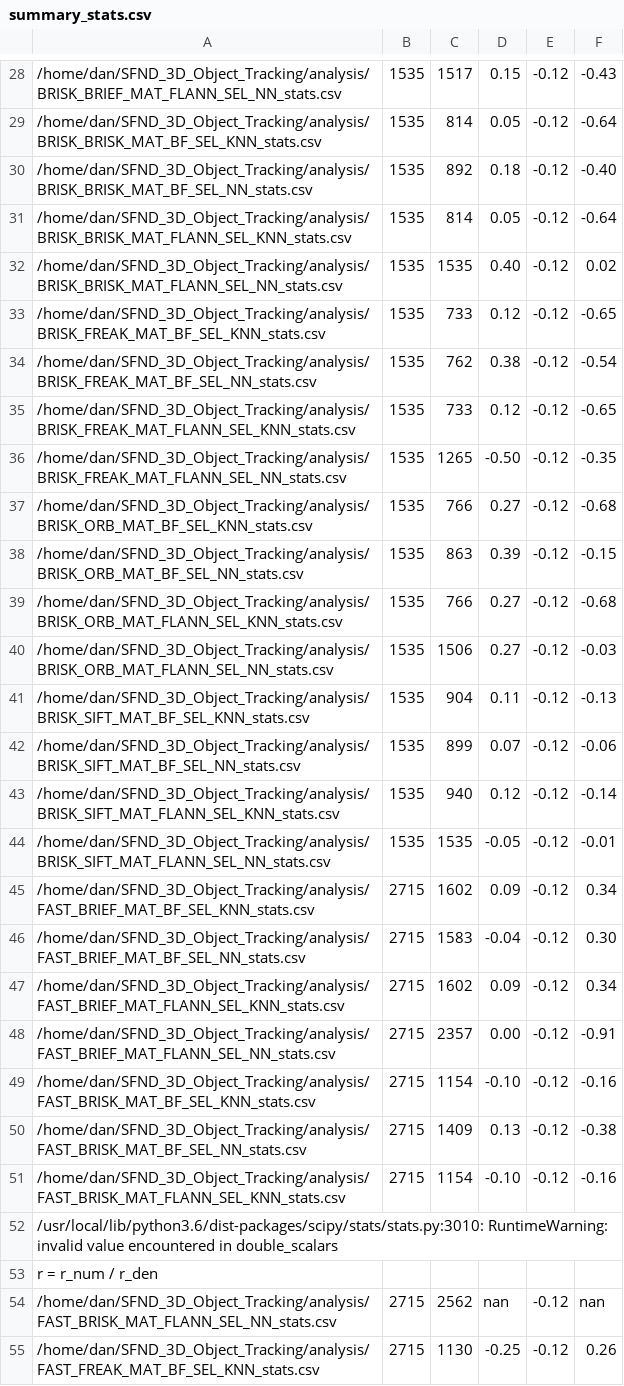
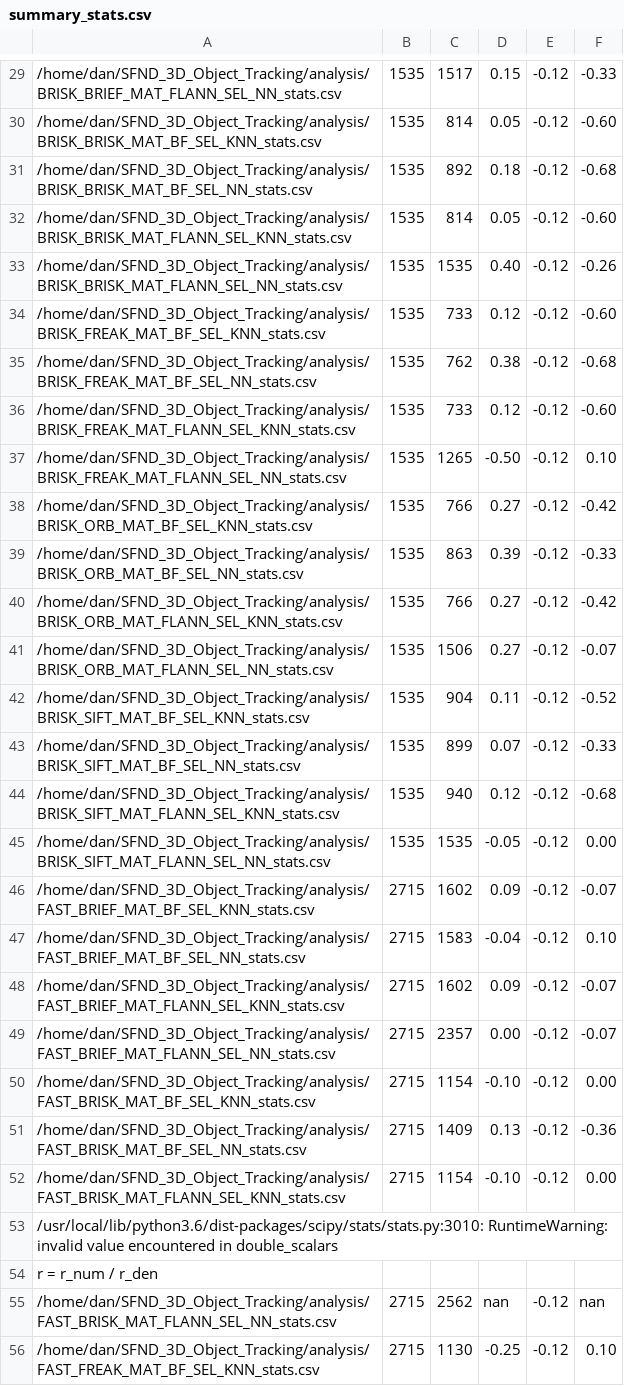
Before and after one commit to dkfitzpatrick/SFND_3D_Object_Tracking, a CSV file: summary_stats.csv, drawn as a sheet; only a part is shown, gaps mark what is left out; the diff covers the shown part only.

```diff
--- a/summary_stats.csv
+++ b/summary_stats.csv
@@ -28,25 +29,25 @@
-/home/dan/SFND_3D_Object_Tracking/analysis/BRISK_BRIEF_MAT_FLANN_SEL_NN_stats.csv,1535,1517,0.15,-0.12,-0.43
-/home/dan/SFND_3D_Object_Tracking/analysis/BRISK_BRISK_MAT_BF_SEL_KNN_stats.csv,1535,814,0.05,-0.12,-0.64
-/home/dan/SFND_3D_Object_Tracking/analysis/BRISK_BRISK_MAT_BF_SEL_NN_stats.csv,1535,892,0.18,-0.12,-0.40
-/home/dan/SFND_3D_Object_Tracking/analysis/BRISK_BRISK_MAT_FLANN_SEL_KNN_stats.csv,1535,814,0.05,-0.12,-0.64
-/home/dan/SFND_3D_Object_Tracking/analysis/BRISK_BRISK_MAT_FLANN_SEL_NN_stats.csv,1535,1535,0.40,-0.12,0.02
-/home/dan/SFND_3D_Object_Tracking/analysis/BRISK_FREAK_MAT_BF_SEL_KNN_stats.csv,1535,733,0.12,-0.12,-0.65
-/home/dan/SFND_3D_Object_Tracking/analysis/BRISK_FREAK_MAT_BF_SEL_NN_stats.csv,1535,762,0.38,-0.12,-0.54
-/home/dan/SFND_3D_Object_Tracking/analysis/BRISK_FREAK_MAT_FLANN_SEL_KNN_stats.csv,1535,733,0.12,-0.12,-0.65
-/home/dan/SFND_3D_Object_Tracking/analysis/BRISK_FREAK_MAT_FLANN_SEL_NN_stats.csv,1535,1265,-0.50,-0.12,-0.35
-/home/dan/SFND_3D_Object_Tracking/analysis/BRISK_ORB_MAT_BF_SEL_KNN_stats.csv,1535,766,0.27,-0.12,-0.68
-/home/dan/SFND_3D_Object_Tracking/analysis/BRISK_ORB_MAT_BF_SEL_NN_stats.csv,1535,863,0.39,-0.12,-0.15
-/home/dan/SFND_3D_Object_Tracking/analysis/BRISK_ORB_MAT_FLANN_SEL_KNN_stats.csv,1535,766,0.27,-0.12,-0.68
-/home/dan/SFND_3D_Object_Tracking/analysis/BRISK_ORB_MAT_FLANN_SEL_NN_stats.csv,1535,1506,0.27,-0.12,-0.03
-/home/dan/SFND_3D_Object_Tracking/analysis/BRISK_SIFT_MAT_BF_SEL_KNN_stats.csv,1535,904,0.11,-0.12,-0.13
-/home/dan/SFND_3D_Object_Tracking/analysis/BRISK_SIFT_MAT_BF_SEL_NN_stats.csv,1535,899,0.07,-0.12,-0.06
-/home/dan/SFND_3D_Object_Tracking/analysis/BRISK_SIFT_MAT_FLANN_SEL_KNN_stats.csv,1535,940,0.12,-0.12,-0.14
-/home/dan/SFND_3D_Object_Tracking/analysis/BRISK_SIFT_MAT_FLANN_SEL_NN_stats.csv,1535,1535,-0.05,-0.12,-0.01
-/home/dan/SFND_3D_Object_Tracking/analysis/FAST_BRIEF_MAT_BF_SEL_KNN_stats.csv,2715,1602,0.09,-0.12,0.34
-/home/dan/SFND_3D_Object_Tracking/analysis/FAST_BRIEF_MAT_BF_SEL_NN_stats.csv,2715,1583,-0.04,-0.12,0.30
-/home/dan/SFND_3D_Object_Tracking/analysis/FAST_BRIEF_MAT_FLANN_SEL_KNN_stats.csv,2715,1602,0.09,-0.12,0.34
-/home/dan/SFND_3D_Object_Tracking/analysis/FAST_BRIEF_MAT_FLANN_SEL_NN_stats.csv,2715,2357,0.00,-0.12,-0.91
-/home/dan/SFND_3D_Object_Tracking/analysis/FAST_BRISK_MAT_BF_SEL_KNN_stats.csv,2715,1154,-0.10,-0.12,-0.16
-/home/dan/SFND_3D_Object_Tracking/analysis/FAST_BRISK_MAT_BF_SEL_NN_stats.csv,2715,1409,0.13,-0.12,-0.38
-/home/dan/SFND_3D_Object_Tracking/analysis/FAST_BRISK_MAT_FLANN_SEL_KNN_stats.csv,2715,1154,-0.10,-0.12,-0.16
+/home/dan/SFND_3D_Object_Tracking/analysis/BRISK_BRIEF_MAT_FLANN_SEL_NN_stats.csv,1535,1517,0.15,-0.12,-0.33
+/home/dan/SFND_3D_Object_Tracking/analysis/BRISK_BRISK_MAT_BF_SEL_KNN_stats.csv,1535,814,0.05,-0.12,-0.60
+/home/dan/SFND_3D_Object_Tracking/analysis/BRISK_BRISK_MAT_BF_SEL_NN_stats.csv,1535,892,0.18,-0.12,-0.68
+/home/dan/SFND_3D_Object_Tracking/analysis/BRISK_BRISK_MAT_FLANN_SEL_KNN_stats.csv,1535,814,0.05,-0.12,-0.60
+/home/dan/SFND_3D_Object_Tracking/analysis/BRISK_BRISK_MAT_FLANN_SEL_NN_stats.csv,1535,1535,0.40,-0.12,-0.26
+/home/dan/SFND_3D_Object_Tracking/analysis/BRISK_FREAK_MAT_BF_SEL_KNN_stats.csv,1535,733,0.12,-0.12,-0.60
+/home/dan/SFND_3D_Object_Tracking/analysis/BRISK_FREAK_MAT_BF_SEL_NN_stats.csv,1535,762,0.38,-0.12,-0.68
+/home/dan/SFND_3D_Object_Tracking/analysis/BRISK_FREAK_MAT_FLANN_SEL_KNN_stats.csv,1535,733,0.12,-0.12,-0.60
+/home/dan/SFND_3D_Object_Tracking/analysis/BRISK_FREAK_MAT_FLANN_SEL_NN_stats.csv,1535,1265,-0.50,-0.12,0.10
+/home/dan/SFND_3D_Object_Tracking/analysis/BRISK_ORB_MAT_BF_SEL_KNN_stats.csv,1535,766,0.27,-0.12,-0.42
+/home/dan/SFND_3D_Object_Tracking/analysis/BRISK_ORB_MAT_BF_SEL_NN_stats.csv,1535,863,0.39,-0.12,-0.33
+/home/dan/SFND_3D_Object_Tracking/analysis/BRISK_ORB_MAT_FLANN_SEL_KNN_stats.csv,1535,766,0.27,-0.12,-0.42
+/home/dan/SFND_3D_Object_Tracking/analysis/BRISK_ORB_MAT_FLANN_SEL_NN_stats.csv,1535,1506,0.27,-0.12,-0.07
+/home/dan/SFND_3D_Object_Tracking/analysis/BRISK_SIFT_MAT_BF_SEL_KNN_stats.csv,1535,904,0.11,-0.12,-0.52
+/home/dan/SFND_3D_Object_Tracking/analysis/BRISK_SIFT_MAT_BF_SEL_NN_stats.csv,1535,899,0.07,-0.12,-0.33
+/home/dan/SFND_3D_Object_Tracking/analysis/BRISK_SIFT_MAT_FLANN_SEL_KNN_stats.csv,1535,940,0.12,-0.12,-0.68
+/home/dan/SFND_3D_Object_Tracking/analysis/BRISK_SIFT_MAT_FLANN_SEL_NN_stats.csv,1535,1535,-0.05,-0.12,0.00
+/home/dan/SFND_3D_Object_Tracking/analysis/FAST_BRIEF_MAT_BF_SEL_KNN_stats.csv,2715,1602,0.09,-0.12,-0.07
+/home/dan/SFND_3D_Object_Tracking/analysis/FAST_BRIEF_MAT_BF_SEL_NN_stats.csv,2715,1583,-0.04,-0.12,0.10
+/home/dan/SFND_3D_Object_Tracking/analysis/FAST_BRIEF_MAT_FLANN_SEL_KNN_stats.csv,2715,1602,0.09,-0.12,-0.07
+/home/dan/SFND_3D_Object_Tracking/analysis/FAST_BRIEF_MAT_FLANN_SEL_NN_stats.csv,2715,2357,0.00,-0.12,-0.07
+/home/dan/SFND_3D_Object_Tracking/analysis/FAST_BRISK_MAT_BF_SEL_KNN_stats.csv,2715,1154,-0.10,-0.12,0.00
+/home/dan/SFND_3D_Object_Tracking/analysis/FAST_BRISK_MAT_BF_SEL_NN_stats.csv,2715,1409,0.13,-0.12,-0.36
+/home/dan/SFND_3D_Object_Tracking/analysis/FAST_BRISK_MAT_FLANN_SEL_KNN_stats.csv,2715,1154,-0.10,-0.12,0.00
 /usr/local/lib/python3.6/dist-packages/scipy/stats/stats.py:3010: RuntimeWarning: invalid value encountered in double_scalars
@@ -54,2 +55,2 @@
 /home/dan/SFND_3D_Object_Tracking/analysis/FAST_BRISK_MAT_FLANN_SEL_NN_stats.csv,2715,2562,nan,-0.12,nan
-/home/dan/SFND_3D_Object_Tracking/analysis/FAST_FREAK_MAT_BF_SEL_KNN_stats.csv,2715,1130,-0.25,-0.12,0.26
+/home/dan/SFND_3D_Object_Tracking/analysis/FAST_FREAK_MAT_BF_SEL_KNN_stats.csv,2715,1130,-0.25,-0.12,0.10
```
Also changed, not shown: 1 added row and 109 edited cells elsewhere in this file.
